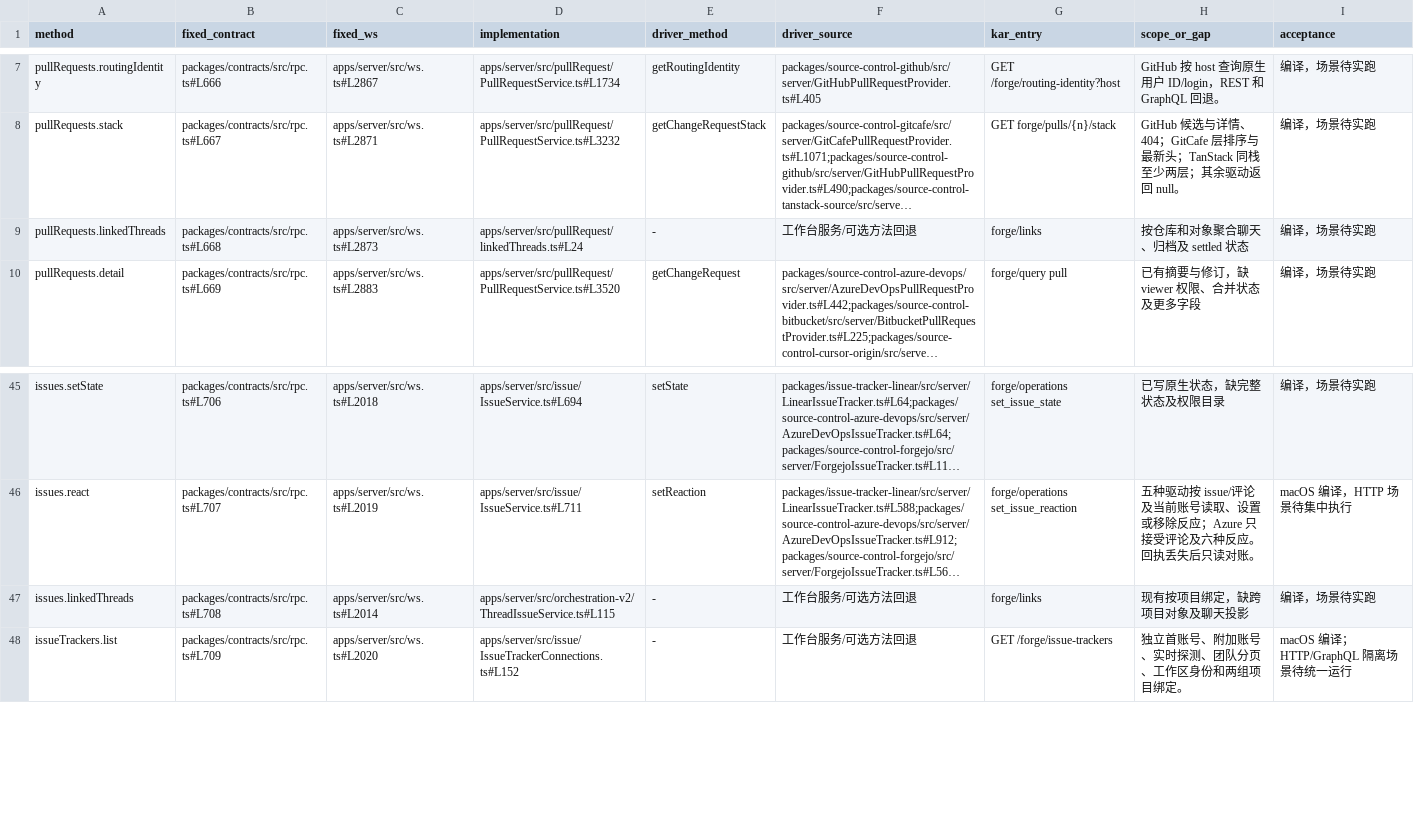
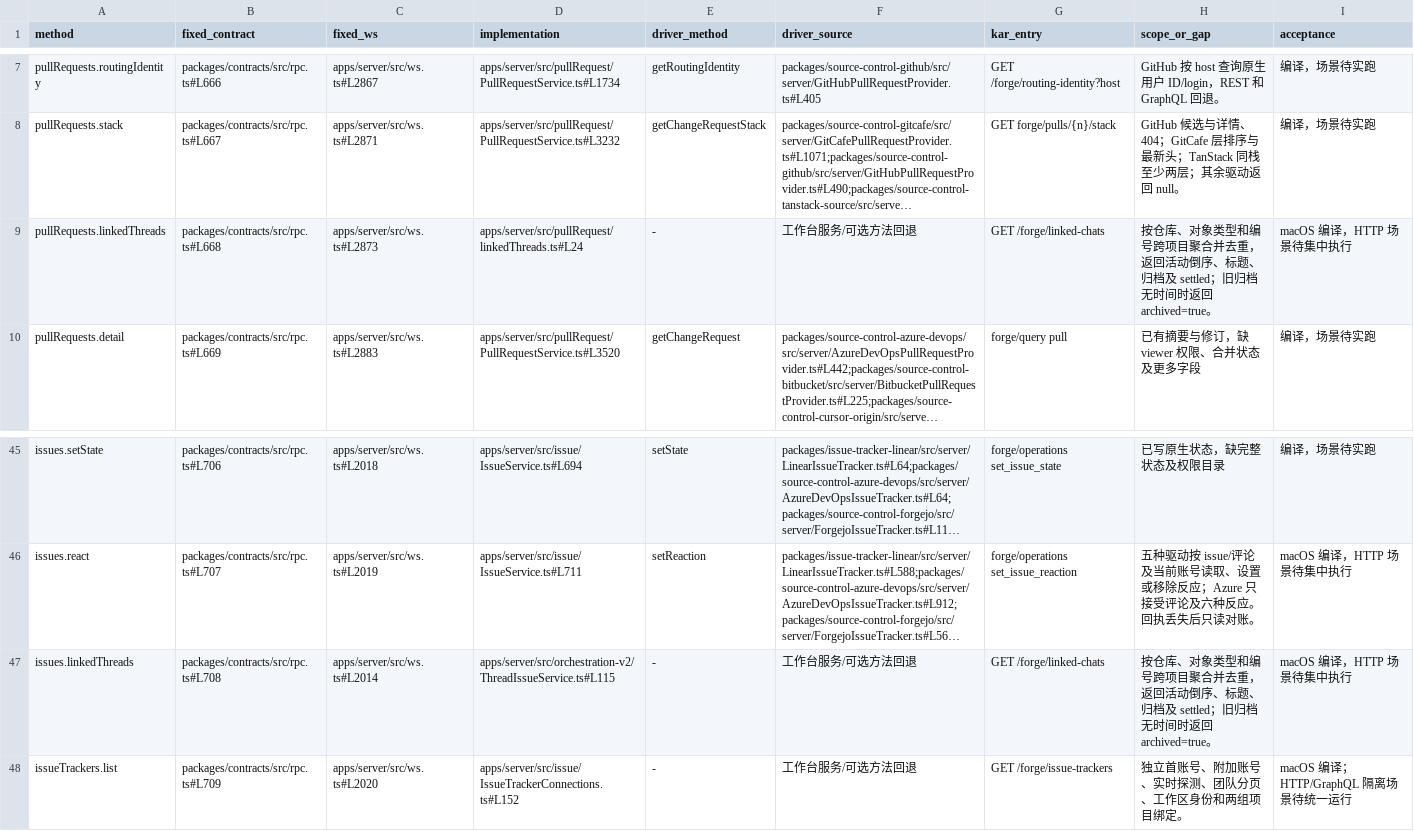
Before and after one commit to kense-labs/Kar, a TSV file: docs/backend-workbench-forge-source-map.tsv, drawn as a sheet; only a part is shown, gaps mark what is left out; long unchanged cells end in …; the diff names each change by its address in the sheet, - before the commit and + after, or states it on an @@ line.

Commit message:
Project issue and pull links across workspaces with durable chat activity and archive times

```diff
--- a/docs/backend-workbench-forge-source-map.tsv
+++ b/docs/backend-workbench-forge-source-map.tsv
-G9 (kar_entry): forge/links
+G9 (kar_entry): GET /forge/linked-chats
-H9 (scope_or_gap): 按仓库和对象聚合聊天、归档及 settled 状态
+H9 (scope_or_gap): 按仓库、对象类型和编号跨项目聚合并去重，返回活动倒序、标题、归档及 settled；旧归档无时间时返回 archived=true。
-I9 (acceptance): 编译，场景待实跑
+I9 (acceptance): macOS 编译，HTTP 场景待集中执行
-G47 (kar_entry): forge/links
+G47 (kar_entry): GET /forge/linked-chats
-H47 (scope_or_gap): 现有按项目绑定，缺跨项目对象及聊天投影
+H47 (scope_or_gap): 按仓库、对象类型和编号跨项目聚合并去重，返回活动倒序、标题、归档及 settled；旧归档无时间时返回 archived=true。
-I47 (acceptance): 编译，场景待实跑
+I47 (acceptance): macOS 编译，HTTP 场景待集中执行
```
Also changed, not shown: 10 other files.
